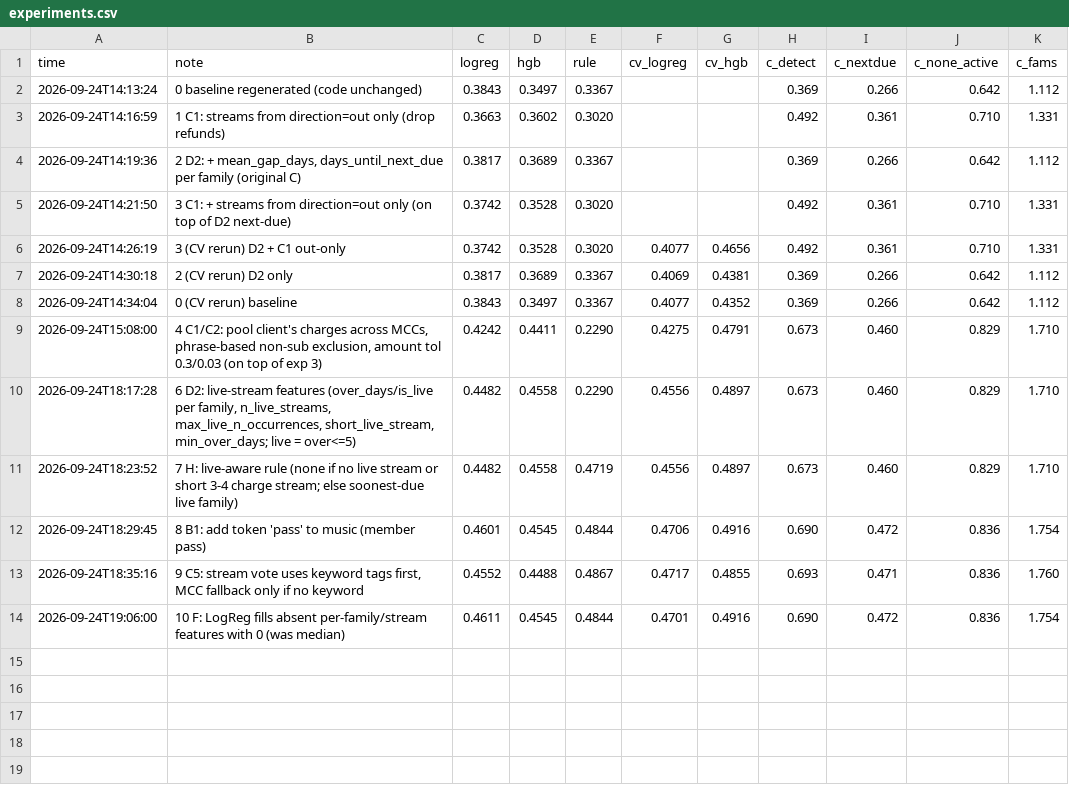
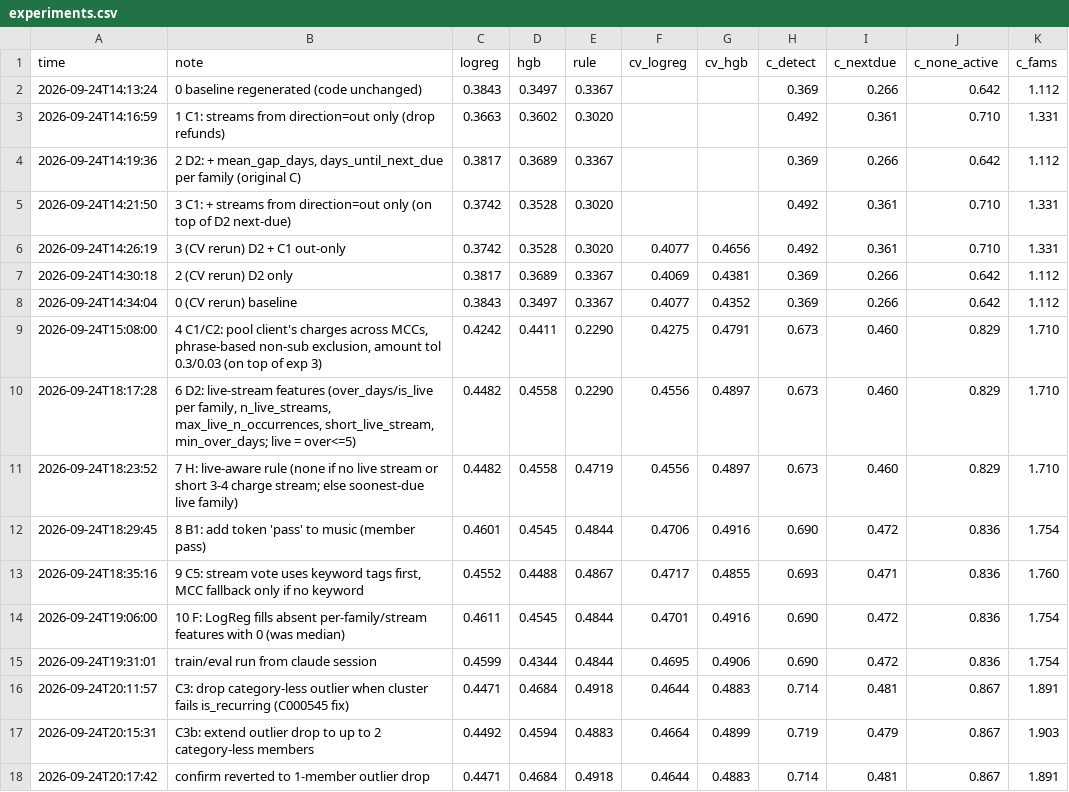
Before and after one commit to salim1999/ubs-2026, a CSV file: experiments.csv, drawn as a sheet; the diff names each change by its address in the sheet, - before the commit and + after, or states it on an @@ line.

Commit message:
C3: drop category-less outlier from a failing cluster before giving up
recurrence.py: when an amount-cluster fails is_recurring, try dropping a
single category-less member (no keyword evidence) and keep the trimmed
result if that alone makes it pass. Fixes a real false-negative found on
validation client C000545: a genuine 2-payment insurance stream (clean
29-day gap) got merged with an unrelated untagged ~$75 transaction via
the tight 3% amount-clustering tolerance, pulling mean_gap to 69 days and
gap_cv to 0.58. Measured: rule 0.4844 -> 0.4918, hgb 0.4344 -> 0.4684,
c_detect 0.690 -> 0.714. Extending to 2-member drops was also tried and
rejected (worse on both stronger models); kept at 1, documented inline.

model.py: rule_predict gained two opt-in, default-off parameters from a
parallel investigation into false positives on true 'none' - both tested
and found net-negative at every value tried (min_over_days: monotonically
worse, 0.4844 -> 0.1163 at its strictest; tie_margin: flat at best,
+0.0001 at its narrowest useful setting, worse everywhere else). Kept as
documented, runnable negative results rather than deleted.

```diff
--- a/experiments.csv
+++ b/experiments.csv
+row 15: 2026-09-24T19:31:01 | train/eval run from claude session | 0.4599 | 0.4344 | 0.4844 | 0.4695 | 0.4906 | 0.690 | 0.472 | 0.836 | 1.754
+row 16: 2026-09-24T20:11:57 | C3: drop category-less outlier when cluster fails is_recurring (C000545 fix) | 0.4471 | 0.4684 | 0.4918 | 0.4644 | 0.4883 | 0.714 | 0.481 | 0.867 | 1.891
+row 17: 2026-09-24T20:15:31 | C3b: extend outlier drop to up to 2 category-less members | 0.4492 | 0.4594 | 0.4883 | 0.4664 | 0.4899 | 0.719 | 0.479 | 0.867 | 1.903
+row 18: 2026-09-24T20:17:42 | confirm reverted to 1-member outlier drop | 0.4471 | 0.4684 | 0.4918 | 0.4644 | 0.4883 | 0.714 | 0.481 | 0.867 | 1.891
```
Also changed, not shown: 2 other files.
